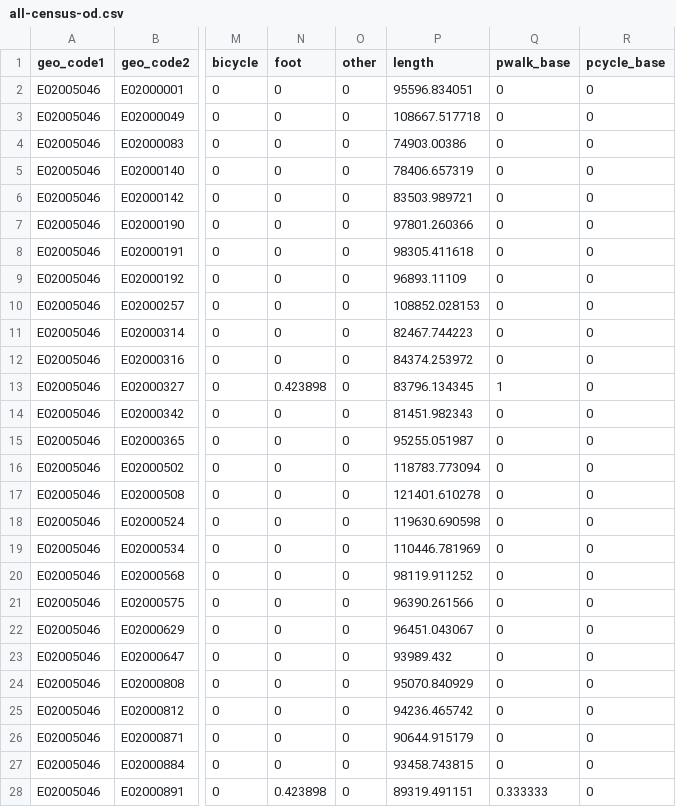
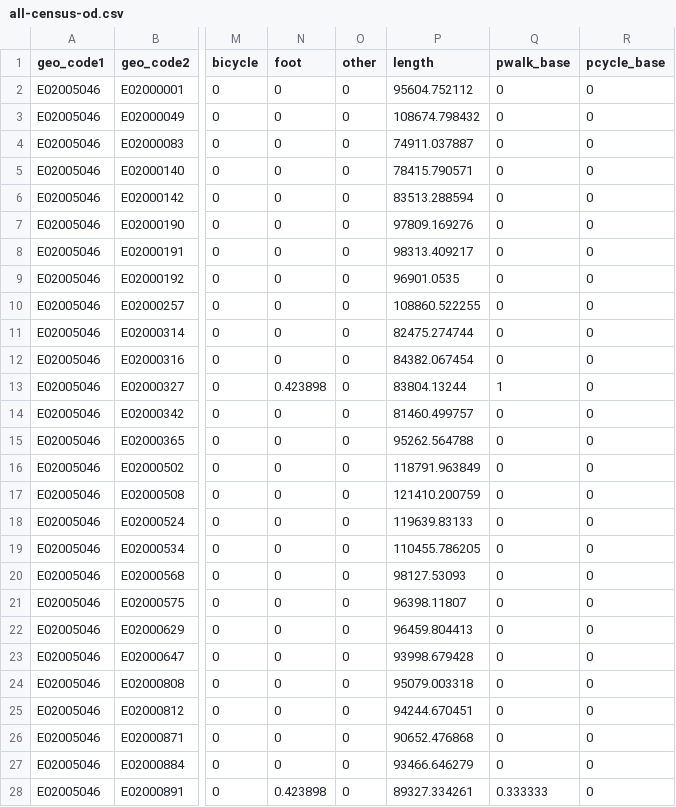
Before and after one commit to cyipt/actdev, a CSV file: data-small/aylesham/all-census-od.csv, drawn as a sheet; only a part is shown, gaps mark what is left out; the diff covers the shown part only; the diff names each change by its address in the sheet, - before the commit and + after, or states it on an @@ line.

```diff
--- a/data-small/aylesham/all-census-od.csv
+++ b/data-small/aylesham/all-census-od.csv
-P2 (length): 95596.834051
+P2 (length): 95604.752112
-P3 (length): 108667.517718
+P3 (length): 108674.798432
-P4 (length): 74903.00386
+P4 (length): 74911.037887
-P5 (length): 78406.657319
+P5 (length): 78415.790571
-P6 (length): 83503.989721
+P6 (length): 83513.288594
-P7 (length): 97801.260366
+P7 (length): 97809.169276
-P8 (length): 98305.411618
+P8 (length): 98313.409217
-P9 (length): 96893.11109
+P9 (length): 96901.0535
-P10 (length): 108852.028153
+P10 (length): 108860.522255
-P11 (length): 82467.744223
+P11 (length): 82475.274744
-P12 (length): 84374.253972
+P12 (length): 84382.067454
-P13 (length): 83796.134345
+P13 (length): 83804.13244
-P14 (length): 81451.982343
+P14 (length): 81460.499757
-P15 (length): 95255.051987
+P15 (length): 95262.564788
-P16 (length): 118783.773094
+P16 (length): 118791.963849
-P17 (length): 121401.610278
+P17 (length): 121410.200759
-P18 (length): 119630.690598
+P18 (length): 119639.83133
-P19 (length): 110446.781969
+P19 (length): 110455.786205
-P20 (length): 98119.911252
+P20 (length): 98127.53093
-P21 (length): 96390.261566
+P21 (length): 96398.11807
-P22 (length): 96451.043067
+P22 (length): 96459.804413
-P23 (length): 93989.432
+P23 (length): 93998.679428
-P24 (length): 95070.840929
+P24 (length): 95079.003318
-P25 (length): 94236.465742
+P25 (length): 94244.670451
-P26 (length): 90644.915179
+P26 (length): 90652.476868
-P27 (length): 93458.743815
+P27 (length): 93466.646279
-P28 (length): 89319.491151
+P28 (length): 89327.334261
```
Also changed, not shown: 171 edited cells elsewhere in this file, 18 other files.
